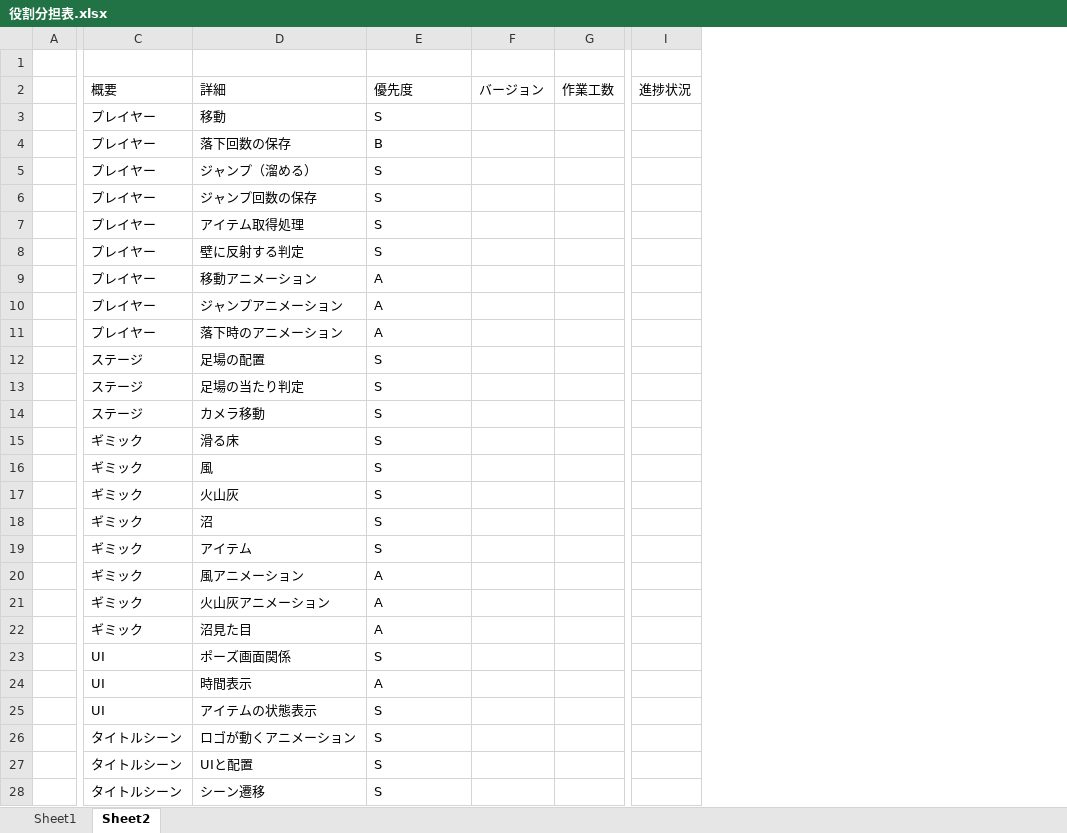
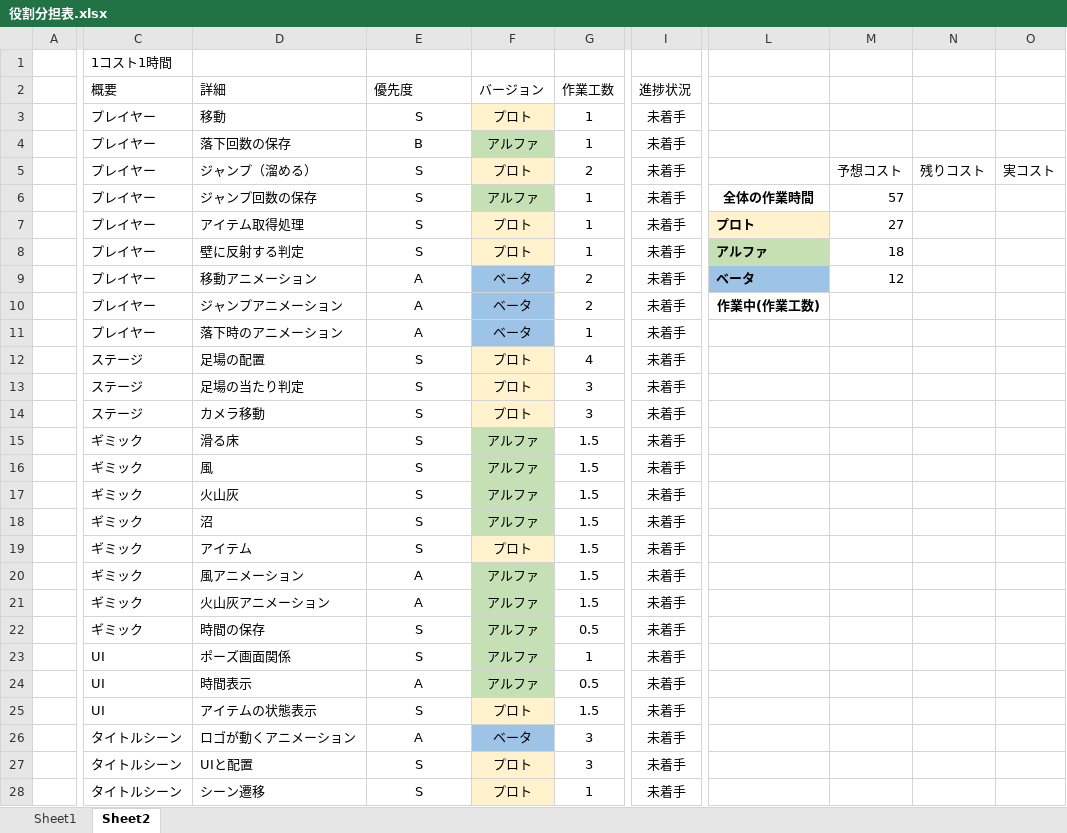
Before and after one commit to Higuchi-Haruyuki/Fugedaku_TeamKagoshima, an Excel workbook: 役割分担表.xlsx, sheet Sheet2, drawn as a sheet; only a part is shown, gaps mark what is left out; values as stored, in another font and other column widths than the file's, no borders; removed rows and columns are numbered as before the commit, all else as after; the diff covers the shown part only; the diff names each change by its address in the sheet, - before the commit and + after, or states it on an @@ line.

Commit message:
KosutoChange

```diff
--- a/役割分担表.xlsx (sheet Sheet2)
+++ b/役割分担表.xlsx (sheet Sheet2)
-column F (バージョン), empty
-column G (作業工数), empty
+column F (バージョン), rows 3-28: プロト | アルファ | プロト | アルファ | プロト | プロト | ベータ | ベータ | ベータ | プロト | プロト | プロト | アルファ | アルファ | アルファ | アルファ | プロト | アルファ | アルファ | アルファ | アルファ | アルファ | プロト | ベータ | プロト | プロト
+column G (作業工数), rows 3-28: 1 | 1 | 2 | 1 | 1 | 1 | 2 | 2 | 1 | 4 | 3 | 3 | 1.5 | 1.5 | 1.5 | 1.5 | 1.5 | 1.5 | 1.5 | 0.5 | 1 | 0.5 | 1.5 | 3 | 3 | 1
-column I (進捗状況), empty
+column I (進捗状況), rows 3-28: all 未着手
+column L, rows 6-10: 全体の作業時間 | プロト | アルファ | ベータ | 作業中(作業工数)
+column M, rows 5-9: 予想コスト | 57 | 27 | 18 | 12
+column N, row 5: 残りコスト
+column O, row 5: 実コスト
-C1 (概要): (empty)
+C1 (概要): 1コスト1時間
-E3:E28 alignment: left
+E3:E28 alignment: center
-D22 (詳細): 沼見た目
+D22 (詳細): 時間の保存
-E22 (優先度): A
+E22 (優先度): S
-E26 (優先度): S
+E26 (優先度): A
```
Also changed, not shown: 3 added rows, 20 removed rows, 2 added columns, 4 edited cells and cell formats elsewhere in this sheet.
